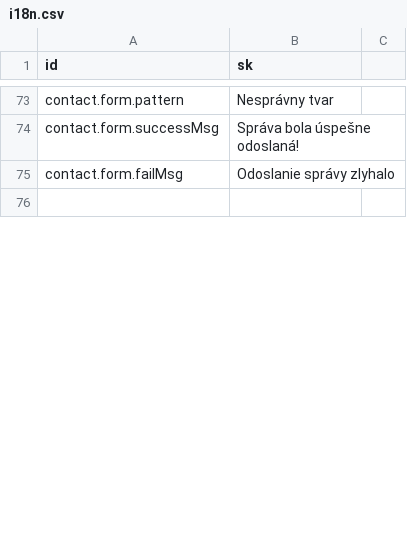
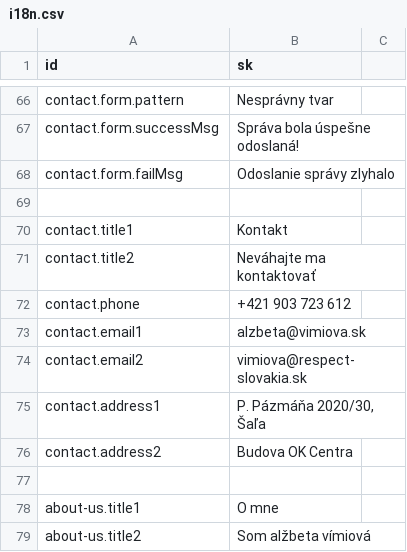
Before and after one commit to krisztiantothfiit/krisztiantothfiit.github.io, a CSV file: i18n/i18n.csv, drawn as a sheet; only a part is shown, gaps mark what is left out; the diff covers the shown part only.

Commit message:
Contact, about-us, footer sections

```diff
--- a/i18n/i18n.csv
+++ b/i18n/i18n.csv
@@ -76 +69,11 @@ contact.form.failMsg;Odoslanie správy zlyhalo
 
+contact.title1;Kontakt
+contact.title2;Neváhajte ma kontaktovať
+contact.phone;+421 903 723 612
+contact.email1;alzbeta@vimiova.sk
+contact.email2;vimiova@respect-slovakia.sk
+contact.address1;P. Pázmáňa 2020/30, Šaľa
+contact.address2;Budova OK Centra
+
+about-us.title1;O mne;
+about-us.title2;Som alžbeta vímiová;
```
Also changed, not shown: 7 added rows, 7 removed rows and 4 edited cells elsewhere in this file, 31 other files.
